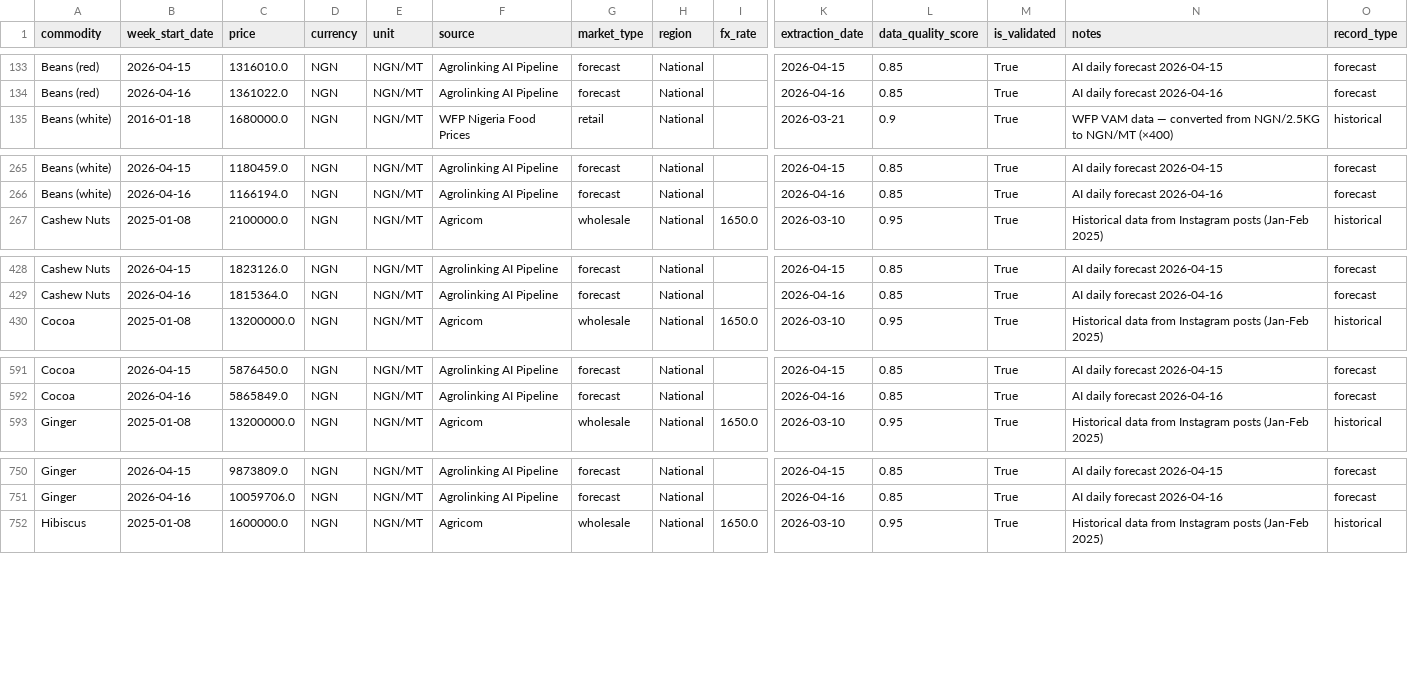
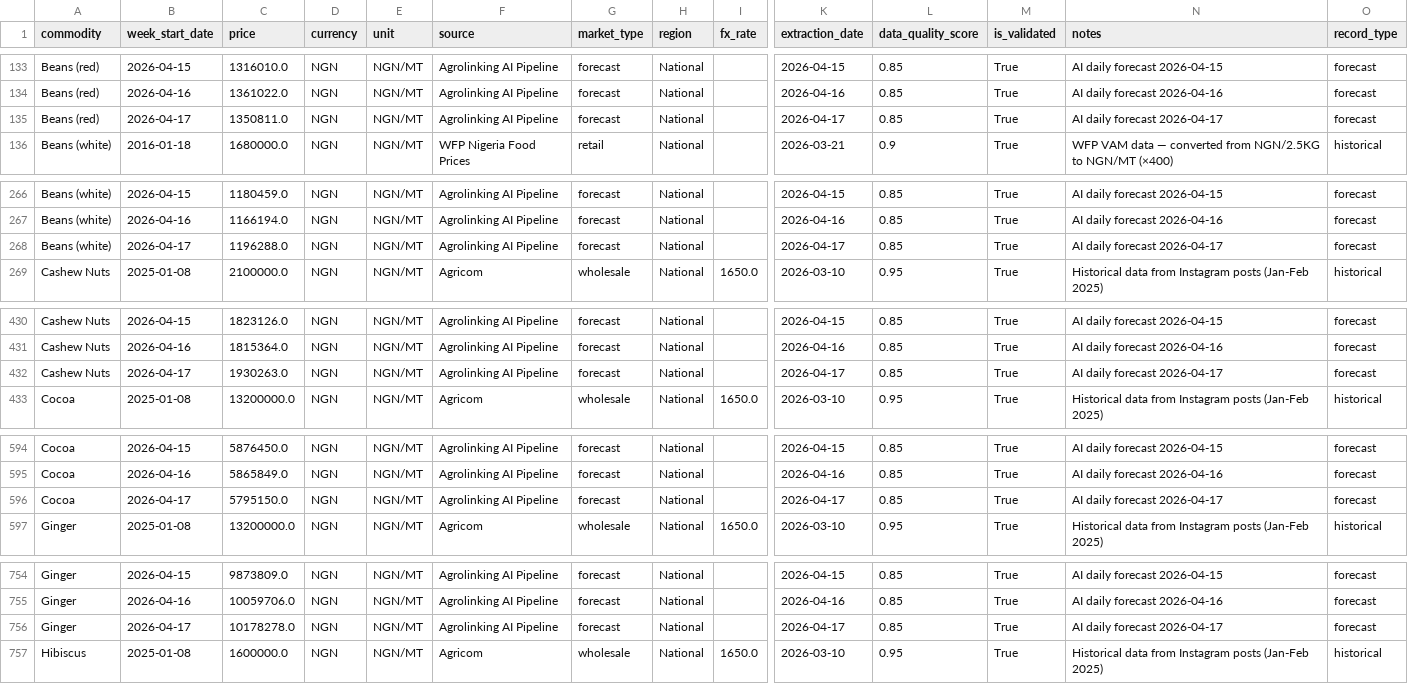
Before and after one commit to Agrolinking-Solutions/Agrolinking-Prediction-Model, a CSV file: agrolinking-forecast/data/processed/agricom_master.csv, drawn as a sheet; only a part is shown, gaps mark what is left out; rows hold the shown columns only; the diff covers the shown part only; the diff names each change by its address in the sheet, - before the commit and + after, or states it on an @@ line.

Commit message:
data: forecast update 2026-04-17

```diff
--- a/agrolinking-forecast/data/processed/agricom_master.csv
+++ b/agrolinking-forecast/data/processed/agricom_master.csv
+row 135: Beans (red) | 2026-04-17 | 1350811.0 | NGN | NGN/MT | Agrolinking AI Pipeline | forecast | National |  | 2026-04-17 | 0.85 | True | AI daily forecast 2026-04-17 | forecast
+row 268: Beans (white) | 2026-04-17 | 1196288.0 | NGN | NGN/MT | Agrolinking AI Pipeline | forecast | National |  | 2026-04-17 | 0.85 | True | AI daily forecast 2026-04-17 | forecast
+row 432: Cashew Nuts | 2026-04-17 | 1930263.0 | NGN | NGN/MT | Agrolinking AI Pipeline | forecast | National |  | 2026-04-17 | 0.85 | True | AI daily forecast 2026-04-17 | forecast
+row 596: Cocoa | 2026-04-17 | 5795150.0 | NGN | NGN/MT | Agrolinking AI Pipeline | forecast | National |  | 2026-04-17 | 0.85 | True | AI daily forecast 2026-04-17 | forecast
+row 756: Ginger | 2026-04-17 | 10178278.0 | NGN | NGN/MT | Agrolinking AI Pipeline | forecast | National |  | 2026-04-17 | 0.85 | True | AI daily forecast 2026-04-17 | forecast
```
Also changed, not shown: 6 added rows elsewhere in this file, 1 other file.
